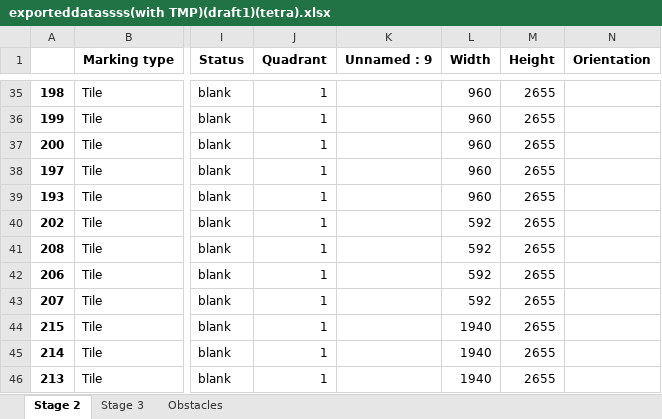
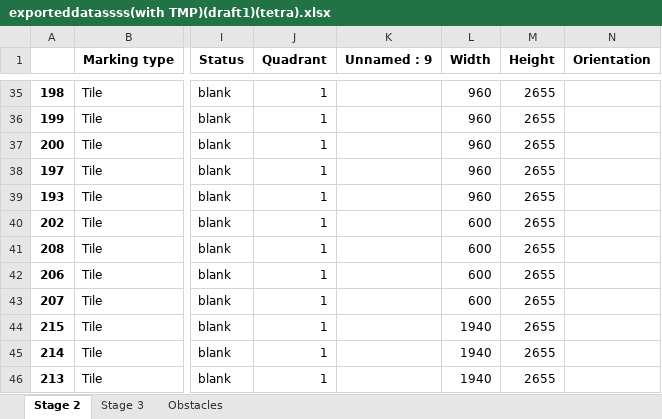
Before and after one commit to mokzhizhuan/GreyForm_UIs, an Excel workbook: Greyform/Python_Application/exporteddatassss(with TMP)(draft1)(tetra).xlsx, sheet Stage 2, drawn as a sheet; only a part is shown, gaps mark what is left out; values as stored, in another font and other column widths than the file's, no borders; the diff covers the shown part only; the diff names each change by its address in the sheet, - before the commit and + after, or states it on an @@ line.

```diff
--- a/Greyform/Python_Application/exporteddatassss(with TMP)(draft1)(tetra).xlsx (sheet Stage 2)
+++ b/Greyform/Python_Application/exporteddatassss(with TMP)(draft1)(tetra).xlsx (sheet Stage 2)
-L40:L43 (Width): 592
+L40:L43 (Width): 600
```
Also changed, not shown: 24 edited cells elsewhere in this sheet, sheet Stage 3, 3 other files.
